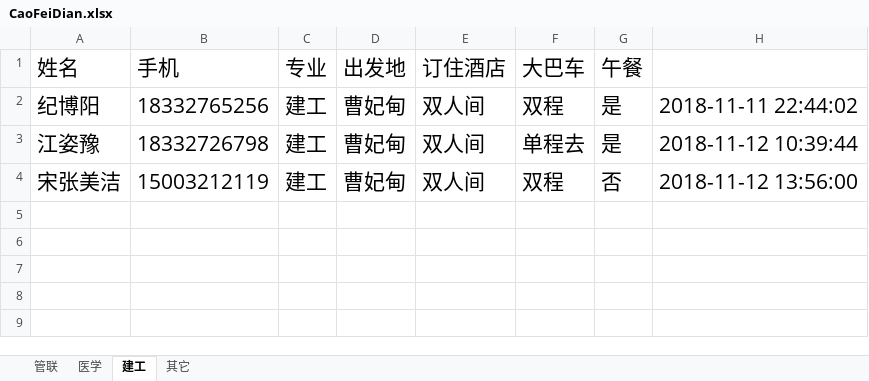
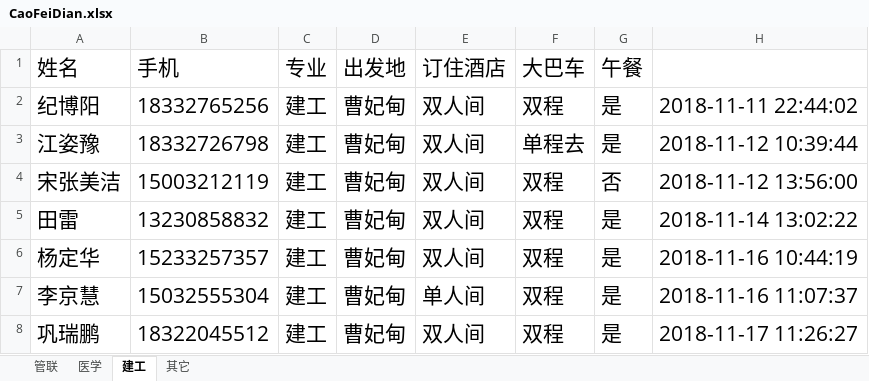
Before and after one commit to Thomas-cat/wendu, an Excel workbook: Enrollproject/CaoFeiDian.xlsx, sheet 建工, drawn as a sheet; values as stored, in another font and other column widths than the file's, no borders; the diff names each change by its address in the sheet, - before the commit and + after, or states it on an @@ line.

```diff
--- a/Enrollproject/CaoFeiDian.xlsx (sheet 建工)
+++ b/Enrollproject/CaoFeiDian.xlsx (sheet 建工)
+row 5: 田雷 | 13230858832 | 建工 | 曹妃甸 | 双人间 | 双程 | 是 | 2018-11-14 13:02:22
+row 6: 杨定华 | 15233257357 | 建工 | 曹妃甸 | 双人间 | 双程 | 是 | 2018-11-16 10:44:19
+row 7: 李京慧 | 15032555304 | 建工 | 曹妃甸 | 单人间 | 双程 | 是 | 2018-11-16 11:07:37
+row 8: 巩瑞鹏 | 18322045512 | 建工 | 曹妃甸 | 双人间 | 双程 | 是 | 2018-11-17 11:26:27
```
Also changed, not shown: sheet 其它, sheet 医学, sheet 管联, Enrollproject/QianAn.xlsx, Enrollproject/ShiQu.xlsx, 5 other files.
